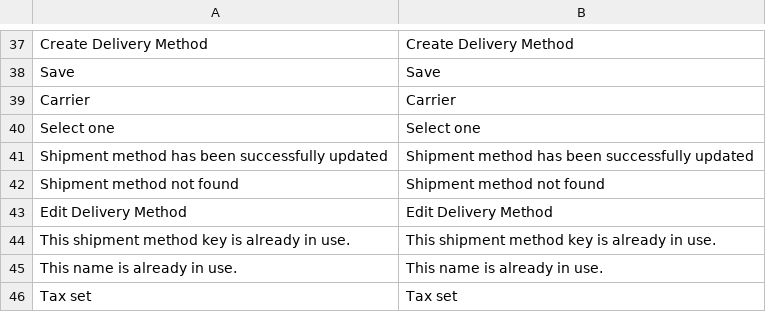
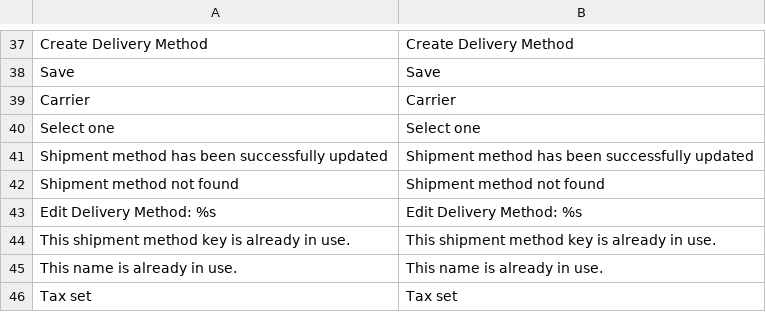
Before and after one commit to spryker/shipment-gui, a CSV file: data/translation/Zed/en_US.csv, drawn as a sheet; only a part is shown, gaps mark what is left out.

Commit message:
CC-7042: fix edit shipment method template

```diff
--- a/data/translation/Zed/en_US.csv
+++ b/data/translation/Zed/en_US.csv
@@ -42,3 +42,3 @@ Carrier,Carrier
 "Shipment method not found","Shipment method not found"
-"Edit Delivery Method","Edit Delivery Method"
+"Edit Delivery Method: %s","Edit Delivery Method: %s"
 "This shipment method key is already in use.","This shipment method key is already in use."
```
Also changed, not shown: 2 other files.
